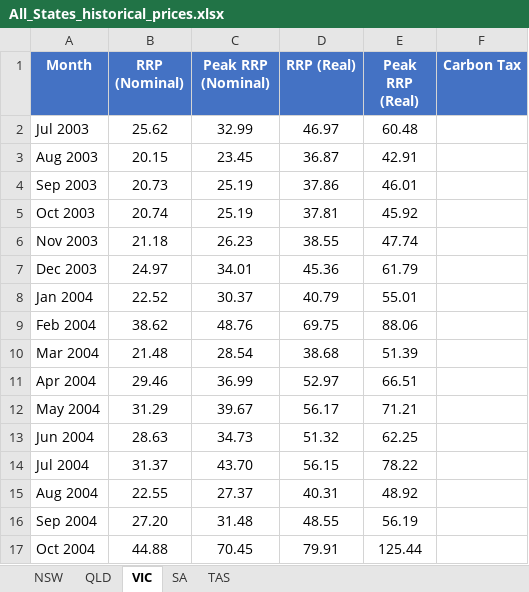
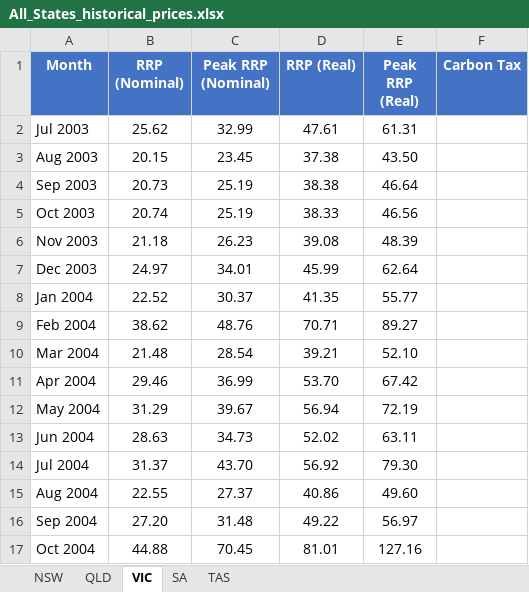
Before and after one commit to cutout-z/aemo-historical-prices, an Excel workbook: outputs/All_States_historical_prices.xlsx, sheet VIC, drawn as a sheet; only a part is shown; values as stored, in another font and other column widths than the file's, no borders; the diff covers the shown part only; the diff names each change by its address in the sheet, - before the commit and + after, or states it on an @@ line.

```diff
--- a/outputs/All_States_historical_prices.xlsx (sheet VIC)
+++ b/outputs/All_States_historical_prices.xlsx (sheet VIC)
-D2 (RRP (Real)): 46.97
+D2 (RRP (Real)): 47.61
-E2 (Peak RRP (Real)): 60.48
+E2 (Peak RRP (Real)): 61.31
-D3 (RRP (Real)): 36.87
+D3 (RRP (Real)): 37.38
-E3 (Peak RRP (Real)): 42.91
+E3 (Peak RRP (Real)): 43.50
-D4 (RRP (Real)): 37.86
+D4 (RRP (Real)): 38.38
-E4 (Peak RRP (Real)): 46.01
+E4 (Peak RRP (Real)): 46.64
-D5 (RRP (Real)): 37.81
+D5 (RRP (Real)): 38.33
-E5 (Peak RRP (Real)): 45.92
+E5 (Peak RRP (Real)): 46.56
-D6 (RRP (Real)): 38.55
+D6 (RRP (Real)): 39.08
-E6 (Peak RRP (Real)): 47.74
+E6 (Peak RRP (Real)): 48.39
-D7 (RRP (Real)): 45.36
+D7 (RRP (Real)): 45.99
-E7 (Peak RRP (Real)): 61.79
+E7 (Peak RRP (Real)): 62.64
-D8 (RRP (Real)): 40.79
+D8 (RRP (Real)): 41.35
-E8 (Peak RRP (Real)): 55.01
+E8 (Peak RRP (Real)): 55.77
-D9 (RRP (Real)): 69.75
+D9 (RRP (Real)): 70.71
-E9 (Peak RRP (Real)): 88.06
+E9 (Peak RRP (Real)): 89.27
-D10 (RRP (Real)): 38.68
+D10 (RRP (Real)): 39.21
-E10 (Peak RRP (Real)): 51.39
+E10 (Peak RRP (Real)): 52.10
-D11 (RRP (Real)): 52.97
+D11 (RRP (Real)): 53.70
-E11 (Peak RRP (Real)): 66.51
+E11 (Peak RRP (Real)): 67.42
-D12 (RRP (Real)): 56.17
+D12 (RRP (Real)): 56.94
-E12 (Peak RRP (Real)): 71.21
+E12 (Peak RRP (Real)): 72.19
-D13 (RRP (Real)): 51.32
+D13 (RRP (Real)): 52.02
-E13 (Peak RRP (Real)): 62.25
+E13 (Peak RRP (Real)): 63.11
-D14 (RRP (Real)): 56.15
+D14 (RRP (Real)): 56.92
-E14 (Peak RRP (Real)): 78.22
+E14 (Peak RRP (Real)): 79.30
-D15 (RRP (Real)): 40.31
+D15 (RRP (Real)): 40.86
-E15 (Peak RRP (Real)): 48.92
+E15 (Peak RRP (Real)): 49.60
-D16 (RRP (Real)): 48.55
+D16 (RRP (Real)): 49.22
-E16 (Peak RRP (Real)): 56.19
+E16 (Peak RRP (Real)): 56.97
-D17 (RRP (Real)): 79.91
+D17 (RRP (Real)): 81.01
-E17 (Peak RRP (Real)): 125.44
+E17 (Peak RRP (Real)): 127.16
```
Also changed, not shown: 516 edited cells elsewhere in this sheet, sheet NSW, sheet SA, sheet QLD, sheet TAS, outputs/NSW_historical_prices.xlsx, outputs/QLD_historical_prices.xlsx, 4 other files.
